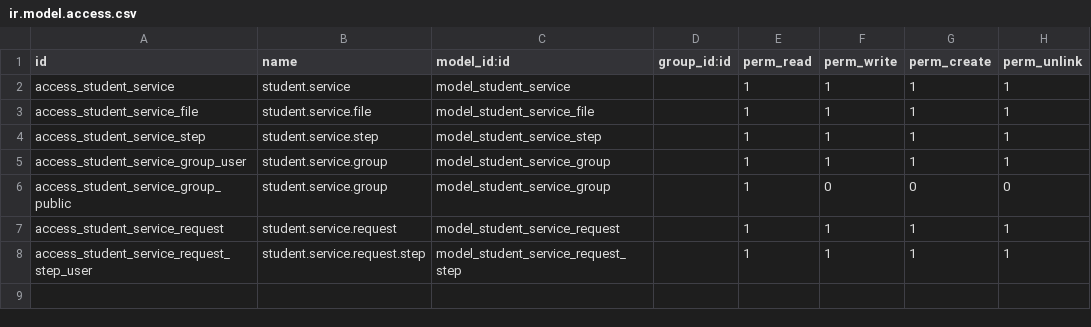
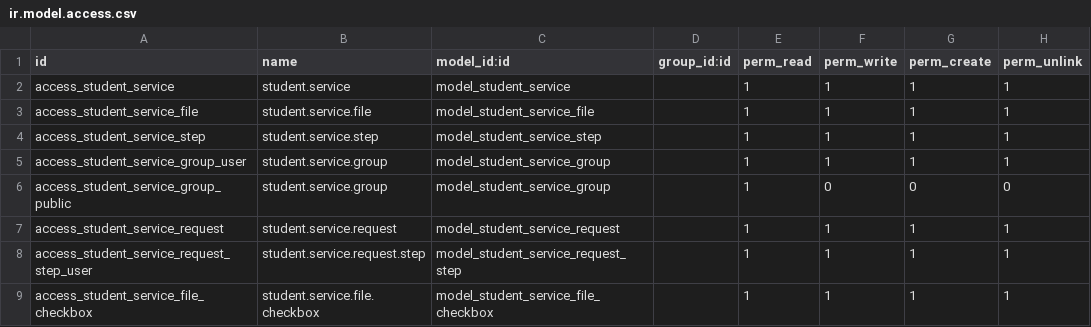
Before and after one commit to damvanchau2002/motcua-quantri-odoo, a CSV file: addons/student_request/security/ir.model.access.csv, drawn as a sheet; the diff names each change by its address in the sheet, - before the commit and + after, or states it on an @@ line.

```diff
--- a/addons/student_request/security/ir.model.access.csv
+++ b/addons/student_request/security/ir.model.access.csv
+row 9: access_student_service_file_checkbox | student.service.file.checkbox | model_student_service_file_checkbox |  | 1 | 1 | 1 | 1
```
Also changed, not shown: 5 other files.
